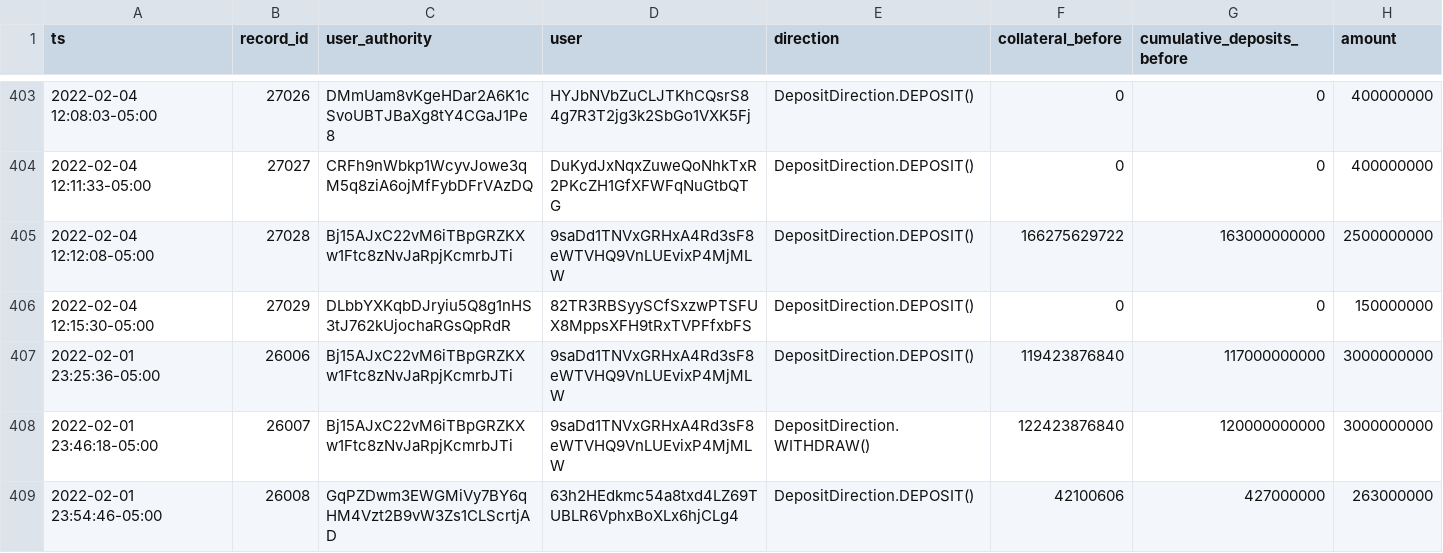
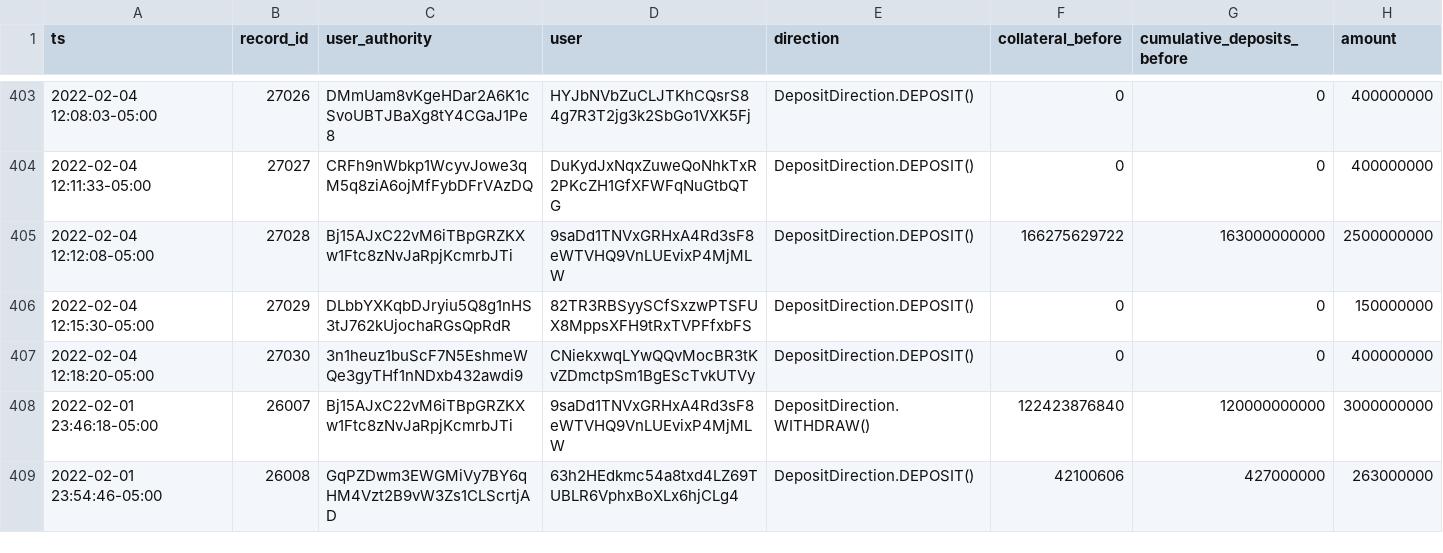
Before and after one commit to lmvdz/drift-flat-data, a CSV file: data/deposit_history.csv, drawn as a sheet; only a part is shown, gaps mark what is left out.

```diff
--- a/data/deposit_history.csv
+++ b/data/deposit_history.csv
@@ -406,3 +406,3 @@ ts,record_id,user_authority,user,direction,collateral_before,cumulative_deposits
 2022-02-04 12:15:30-05:00,27029,DLbbYXKqbDJryiu5Q8g1nHS3tJ762kUjochaRGsQpRdR,82TR3RBSyySCfSxzwPTSFUX8MppsXFH9tRxTVPFfxbFS,DepositDirection.DEPOSIT(),0,0,150000000
-2022-02-01 23:25:36-05:00,26006,Bj15AJxC22vM6iTBpGRZKXw1Ftc8zNvJaRpjKcmrbJTi,9saDd1TNVxGRHxA4Rd3sF8eWTVHQ9VnLUEvixP4MjMLW,DepositDirection.DEPOSIT(),119423876840,117000000000,3000000000
+2022-02-04 12:18:20-05:00,27030,3n1heuz1buScF7N5EshmeWQe3gyTHf1nNDxb432awdi9,CNiekxwqLYwQQvMocBR3tKvZDmctpSm1BgEScTvkUTVy,DepositDirection.DEPOSIT(),0,0,400000000
 2022-02-01 23:46:18-05:00,26007,Bj15AJxC22vM6iTBpGRZKXw1Ftc8zNvJaRpjKcmrbJTi,9saDd1TNVxGRHxA4Rd3sF8eWTVHQ9VnLUEvixP4MjMLW,DepositDirection.WITHDRAW(),122423876840,120000000000,3000000000
```
Also changed, not shown: data/fundingPayment_history.csv, data/markets_state.csv, 4 other files.
